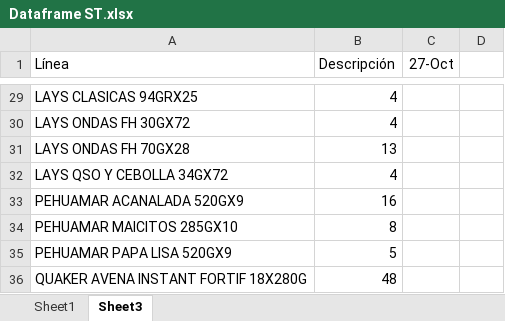
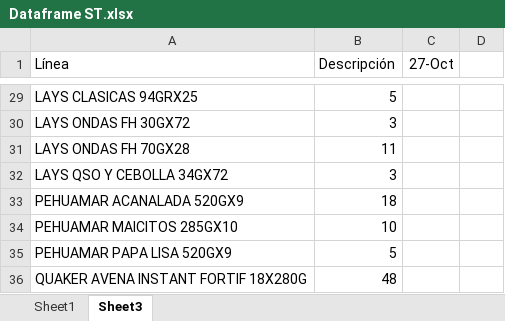
Before and after one commit to Catalinam24/presentaci-n, an Excel workbook: Dataframe ST.xlsx, sheet Sheet3, drawn as a sheet; only a part is shown, gaps mark what is left out; values as stored, in another font and other column widths than the file's, no borders; the diff covers the shown part only; the diff names each change by its address in the sheet, - before the commit and + after, or states it on an @@ line.

```diff
--- a/Dataframe ST.xlsx (sheet Sheet3)
+++ b/Dataframe ST.xlsx (sheet Sheet3)
-B29 (Descripción): 4
+B29 (Descripción): 5
-B30 (Descripción): 4
+B30 (Descripción): 3
-B31 (Descripción): 13
+B31 (Descripción): 11
-B32 (Descripción): 4
+B32 (Descripción): 3
-B33 (Descripción): 16
+B33 (Descripción): 18
-B34 (Descripción): 8
+B34 (Descripción): 10
```
Also changed, not shown: 14 edited cells elsewhere in this sheet, sheet Sheet1, hidden cells, Dataframe Fam.xlsx.
